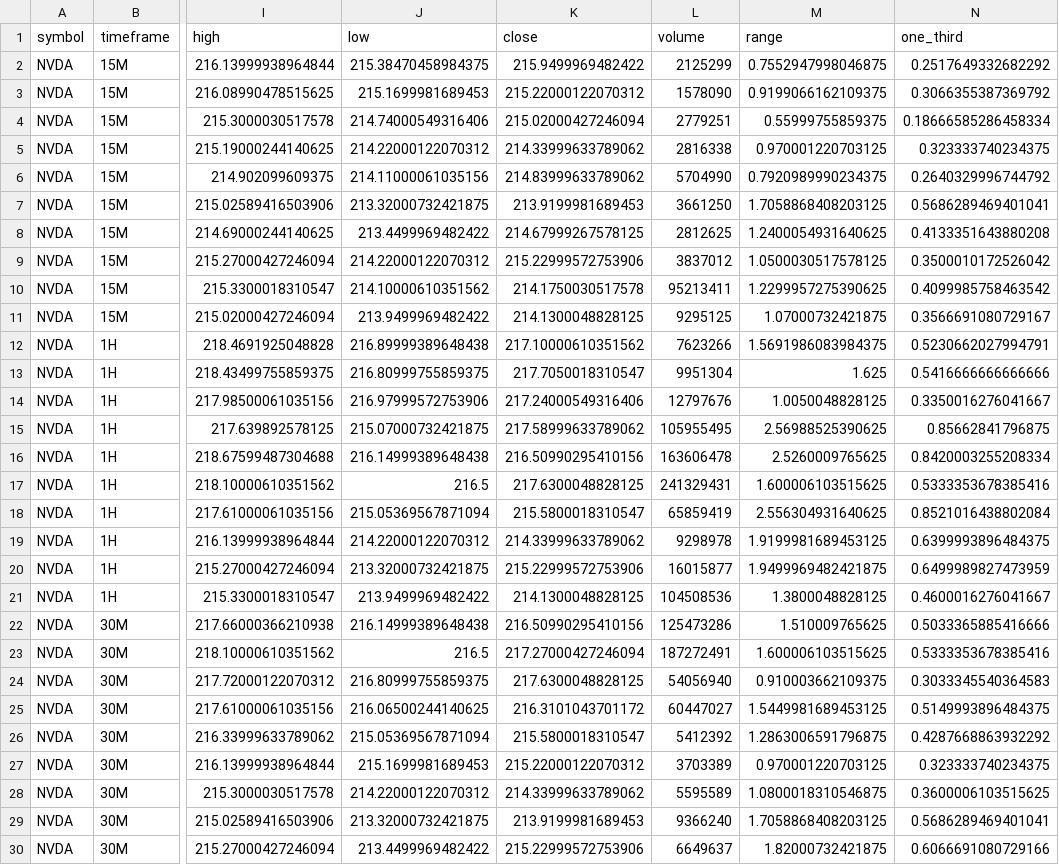
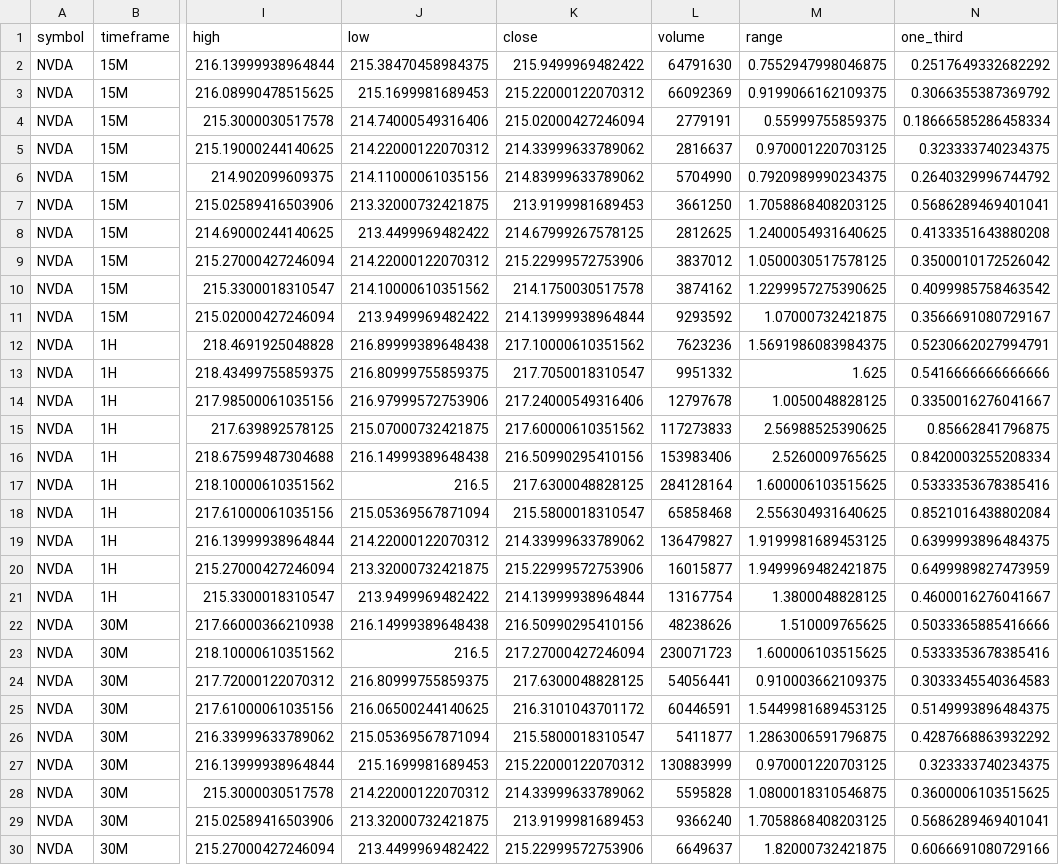
Before and after one commit to Einsteinmonkey/NvidiaRuleofThirds, a CSV file: results/history.csv, drawn as a sheet; only a part is shown, gaps mark what is left out; the diff covers the shown part only; the diff names each change by its address in the sheet, - before the commit and + after, or states it on an @@ line.

```diff
--- a/results/history.csv
+++ b/results/history.csv
-L2 (volume): 2125299
+L2 (volume): 64791630
-L3 (volume): 1578090
+L3 (volume): 66092369
-L4 (volume): 2779251
+L4 (volume): 2779191
-L5 (volume): 2816338
+L5 (volume): 2816637
-L10 (volume): 95213411
+L10 (volume): 3874162
-K11 (close): 214.1300048828125
+K11 (close): 214.13999938964844
-L11 (volume): 9295125
+L11 (volume): 9293592
-L12 (volume): 7623266
+L12 (volume): 7623236
-L13 (volume): 9951304
+L13 (volume): 9951332
-L14 (volume): 12797676
+L14 (volume): 12797678
-K15 (close): 217.58999633789062
+K15 (close): 217.60000610351562
-L15 (volume): 105955495
+L15 (volume): 117273833
-L16 (volume): 163606478
+L16 (volume): 153983406
-L17 (volume): 241329431
+L17 (volume): 284128164
-L18 (volume): 65859419
+L18 (volume): 65858468
-L19 (volume): 9298978
+L19 (volume): 136479827
-K21 (close): 214.1300048828125
+K21 (close): 214.13999938964844
-L21 (volume): 104508536
+L21 (volume): 13167754
-L22 (volume): 125473286
+L22 (volume): 48238626
-L23 (volume): 187272491
+L23 (volume): 230071723
-L24 (volume): 54056940
+L24 (volume): 54056441
-L25 (volume): 60447027
+L25 (volume): 60446591
-L26 (volume): 5412392
+L26 (volume): 5411877
-L27 (volume): 3703389
+L27 (volume): 130883999
-L28 (volume): 5595589
+L28 (volume): 5595828
```
Also changed, not shown: 11 edited cells elsewhere in this file, 4 other files.
